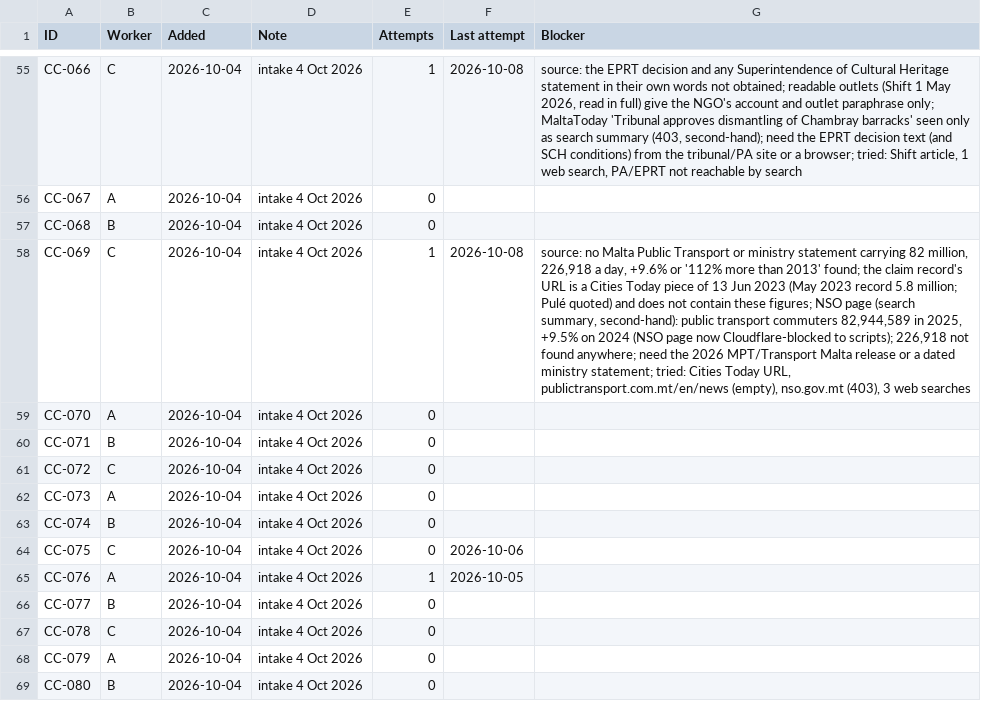
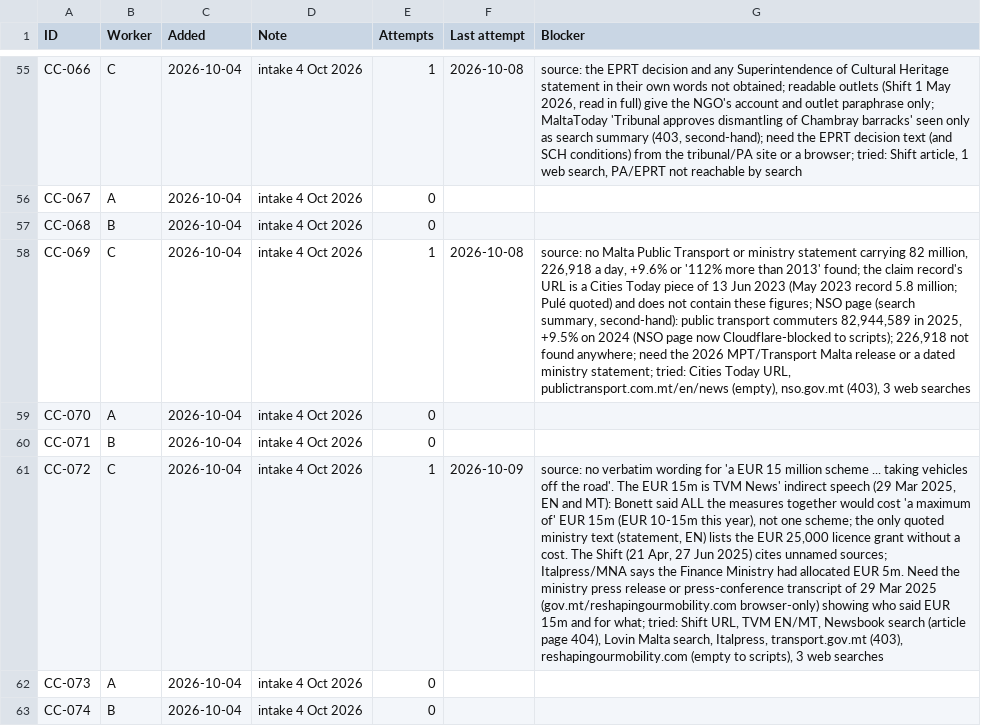
Before and after one commit to leandergrech/Mizien, a CSV file: data/queue.csv, drawn as a sheet; only a part is shown, gaps mark what is left out; the shorter side is filled out with more unchanged rows; the diff names each change by its address in the sheet, - before the commit and + after, or states it on an @@ line.

```diff
--- a/data/queue.csv
+++ b/data/queue.csv
-E61 (Attempts): 0
+E61 (Attempts): 1
-F61 (Last attempt): (empty)
+F61 (Last attempt): 2026-10-09
-G61 (Blocker): (empty)
+G61 (Blocker): source: no verbatim wording for 'a EUR 15 million scheme ... taking vehicles off the road'. The EUR 15m is TVM News' indirect speech (29 Mar 2025, EN and MT): Bonett said ALL the measures together would cost 'a maximum of' EUR 15m (EUR 10-15m this year), not one scheme; the only quoted ministry text (statement, EN) lists the EUR 25,000 licence grant without a cost. The Shift (21 Apr, 27 Jun 2025) cites unnamed sources; Italpress/MNA says the Finance Ministry had allocated EUR 5m. Need the ministry press release or press-conference transcript of 29 Mar 2025 (gov.mt/reshapingourmobility.com browser-only) showing who said EUR 15m and for what; tried: Shift URL, TVM EN/MT, Newsbook search (article page 404), Lovin Malta search, Italpress, transport.gov.mt (403), reshapingourmobility.com (empty to scripts), 3 web searches
```
Also changed, not shown: data/claims.csv, data/sources.csv, 2 other files.
